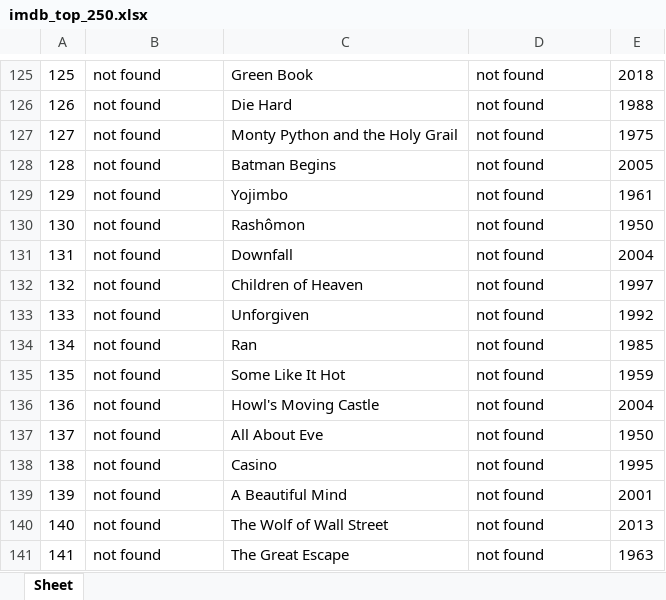
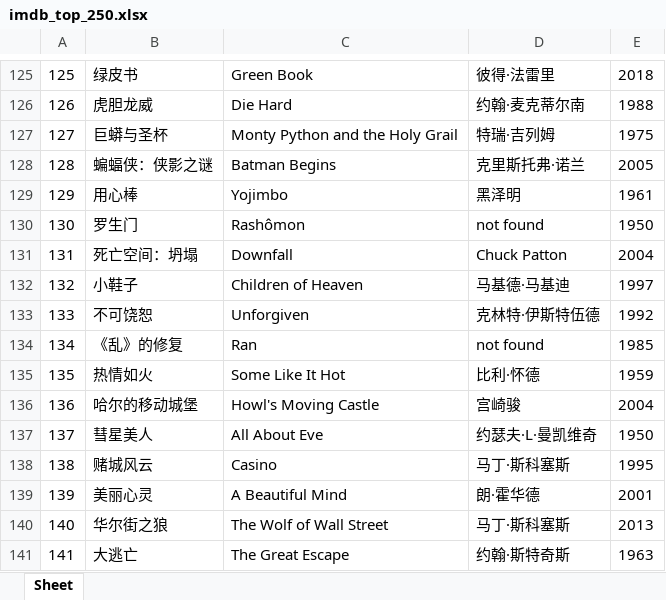
Before and after one commit to doctoroyy/Movie-IMDB-Bot, an Excel workbook: imdb_top_250.xlsx, sheet Sheet, drawn as a sheet; only a part is shown, gaps mark what is left out; values as stored, in another font and other column widths than the file's, no borders; the diff covers the shown part only; the diff names each change by its address in the sheet, - before the commit and + after, or states it on an @@ line.

```diff
--- a/imdb_top_250.xlsx (sheet Sheet)
+++ b/imdb_top_250.xlsx (sheet Sheet)
-B125: not found
+B125: 绿皮书
-D125: not found
+D125: 彼得·法雷里
-B126: not found
+B126: 虎胆龙威
-D126: not found
+D126: 约翰·麦克蒂尔南
-B127: not found
+B127: 巨蟒与圣杯
-D127: not found
+D127: 特瑞·吉列姆
-B128: not found
+B128: 蝙蝠侠：侠影之谜
-D128: not found
+D128: 克里斯托弗·诺兰
-B129: not found
+B129: 用心棒
-D129: not found
+D129: 黑泽明
-B130: not found
+B130: 罗生门
-B131: not found
+B131: 死亡空间：坍塌
-D131: not found
+D131: Chuck Patton
-B132: not found
+B132: 小鞋子
-D132: not found
+D132: 马基德·马基迪
-B133: not found
+B133: 不可饶恕
-D133: not found
+D133: 克林特·伊斯特伍德
-B134: not found
+B134: 《乱》的修复
-B135: not found
+B135: 热情如火
-D135: not found
+D135: 比利·怀德
-B136: not found
+B136: 哈尔的移动城堡
-D136: not found
+D136: 宫崎骏
-B137: not found
+B137: 彗星美人
-D137: not found
+D137: 约瑟夫·L·曼凯维奇
-B138: not found
+B138: 赌城风云
-D138: not found
+D138: 马丁·斯科塞斯
-B139: not found
+B139: 美丽心灵
-D139: not found
+D139: 朗·霍华德
-B140: not found
+B140: 华尔街之狼
-D140: not found
+D140: 马丁·斯科塞斯
-B141: not found
+B141: 大逃亡
-D141: not found
+D141: 约翰·斯特奇斯
```
Also changed, not shown: 208 edited cells elsewhere in this sheet, 1 other file.
